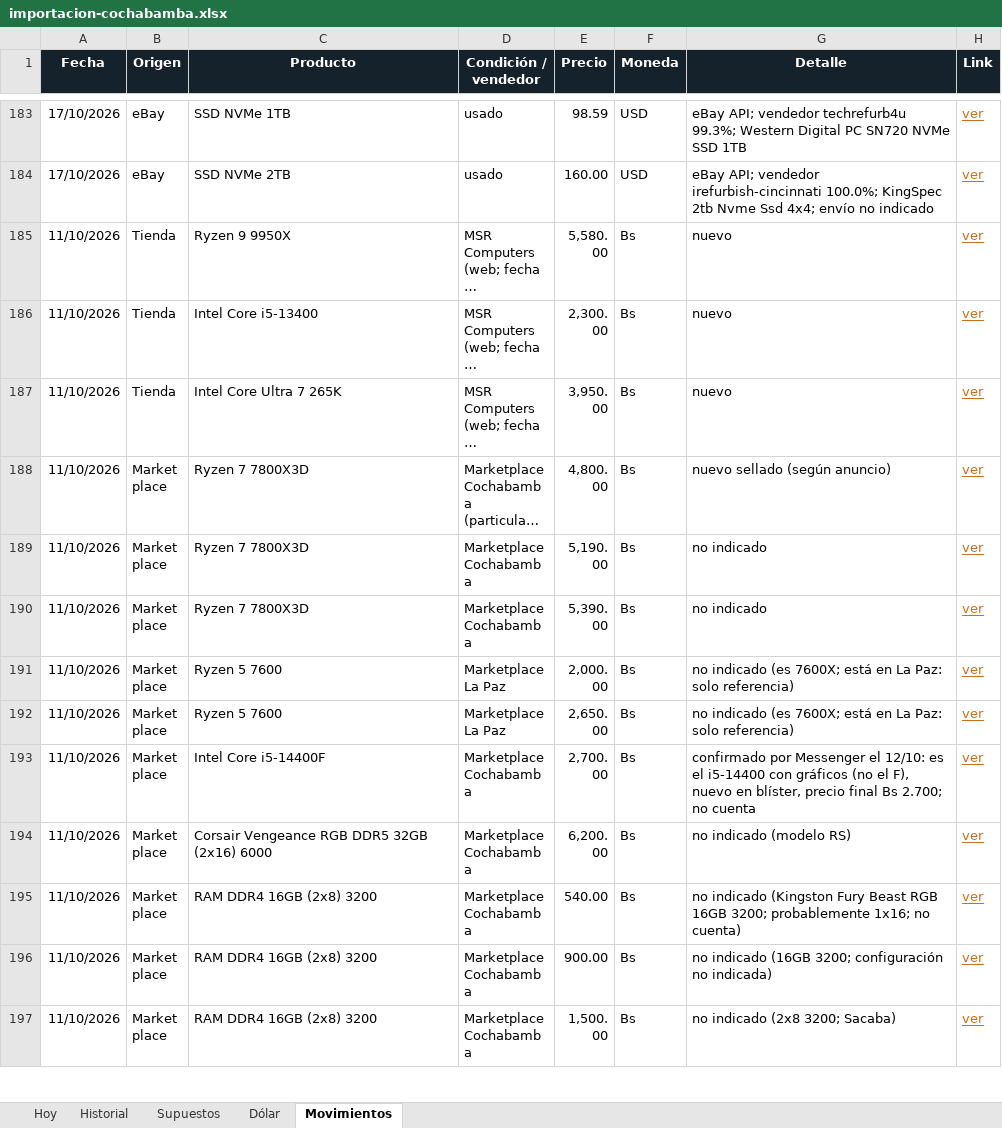
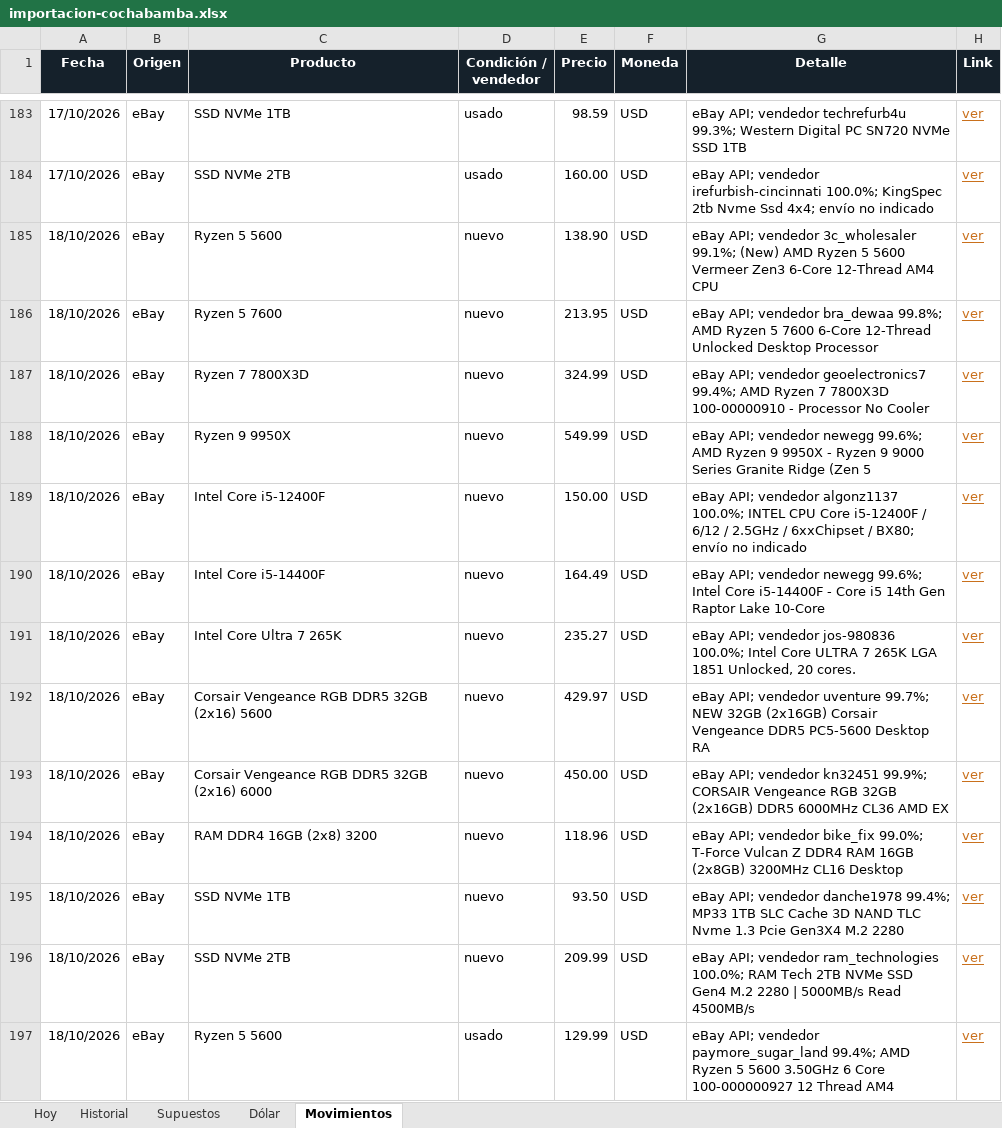
Before and after one commit to Santi491/Claude-, an Excel workbook: importacion-cochabamba.xlsx, sheet Movimientos, drawn as a sheet; only a part is shown, gaps mark what is left out; the shorter side is filled out with more unchanged rows; long unchanged cells end in …; values as stored, in another font and other column widths than the file's, no borders; table styles not drawn; the diff covers the shown part only; the diff names each change by its address in the sheet, - before the commit and + after, or states it on an @@ line.

```diff
--- a/importacion-cochabamba.xlsx (sheet Movimientos)
+++ b/importacion-cochabamba.xlsx (sheet Movimientos)
+row 185: 18/10/2026 | eBay | Ryzen 5 5600 | nuevo | 138.90 | USD | eBay API; vendedor 3c_wholesaler 99.1%; (New) AMD Ryzen 5 5600 Vermeer Zen3 6-Core 12-Thread AM4 CPU | ver
+row 186: 18/10/2026 | eBay | Ryzen 5 7600 | nuevo | 213.95 | USD | eBay API; vendedor bra_dewaa 99.8%; AMD Ryzen 5 7600 6-Core 12-Thread Unlocked Desktop Processor | ver
+row 187: 18/10/2026 | eBay | Ryzen 7 7800X3D | nuevo | 324.99 | USD | eBay API; vendedor geoelectronics7 99.4%; AMD Ryzen 7 7800X3D 100-00000910 - Processor No Cooler | ver
+row 188: 18/10/2026 | eBay | Ryzen 9 9950X | nuevo | 549.99 | USD | eBay API; vendedor newegg 99.6%; AMD Ryzen 9 9950X - Ryzen 9 9000 Series Granite Ridge (Zen 5 | ver
+row 189: 18/10/2026 | eBay | Intel Core i5-12400F | nuevo | 150.00 | USD | eBay API; vendedor algonz1137 100.0%; INTEL CPU Core i5-12400F / 6/12 / 2.5GHz / 6xxChipset / BX80; envío no indicado | ver
+row 190: 18/10/2026 | eBay | Intel Core i5-14400F | nuevo | 164.49 | USD | eBay API; vendedor newegg 99.6%; Intel Core i5-14400F - Core i5 14th Gen Raptor Lake 10-Core | ver
+row 191: 18/10/2026 | eBay | Intel Core Ultra 7 265K | nuevo | 235.27 | USD | eBay API; vendedor jos-980836 100.0%; Intel Core ULTRA 7 265K LGA 1851 Unlocked, 20 cores. | ver
+row 192: 18/10/2026 | eBay | Corsair Vengeance RGB DDR5 32GB (2x16) 5600 | nuevo | 429.97 | USD | eBay API; vendedor uventure 99.7%; NEW 32GB (2x16GB) Corsair Vengeance DDR5 PC5-5600 Desktop RA | ver
+row 193: 18/10/2026 | eBay | Corsair Vengeance RGB DDR5 32GB (2x16) 6000 | nuevo | 450.00 | USD | eBay API; vendedor kn32451 99.9%; CORSAIR Vengeance RGB 32GB (2x16GB) DDR5 6000MHz CL36 AMD EX | ver
+row 194: 18/10/2026 | eBay | RAM DDR4 16GB (2x8) 3200 | nuevo | 118.96 | USD | eBay API; vendedor bike_fix 99.0%; T-Force Vulcan Z DDR4 RAM 16GB (2x8GB) 3200MHz CL16 Desktop | ver
+row 195: 18/10/2026 | eBay | SSD NVMe 1TB | nuevo | 93.50 | USD | eBay API; vendedor danche1978 99.4%; MP33 1TB SLC Cache 3D NAND TLC Nvme 1.3 Pcie Gen3X4 M.2 2280 | ver
+row 196: 18/10/2026 | eBay | SSD NVMe 2TB | nuevo | 209.99 | USD | eBay API; vendedor ram_technologies 100.0%; RAM Tech 2TB NVMe SSD Gen4 M.2 2280 | 5000MB/s Read 4500MB/s | ver
+row 197: 18/10/2026 | eBay | Ryzen 5 5600 | usado | 129.99 | USD | eBay API; vendedor paymore_sugar_land 99.4%; AMD Ryzen 5 5600 3.50GHz 6 Core 100-000000927 12 Thread AM4 | ver
```
Also changed, not shown: 14 added rows elsewhere in this sheet, sheet Historial, sheet Hoy, sheet Dólar, 11 other files.
